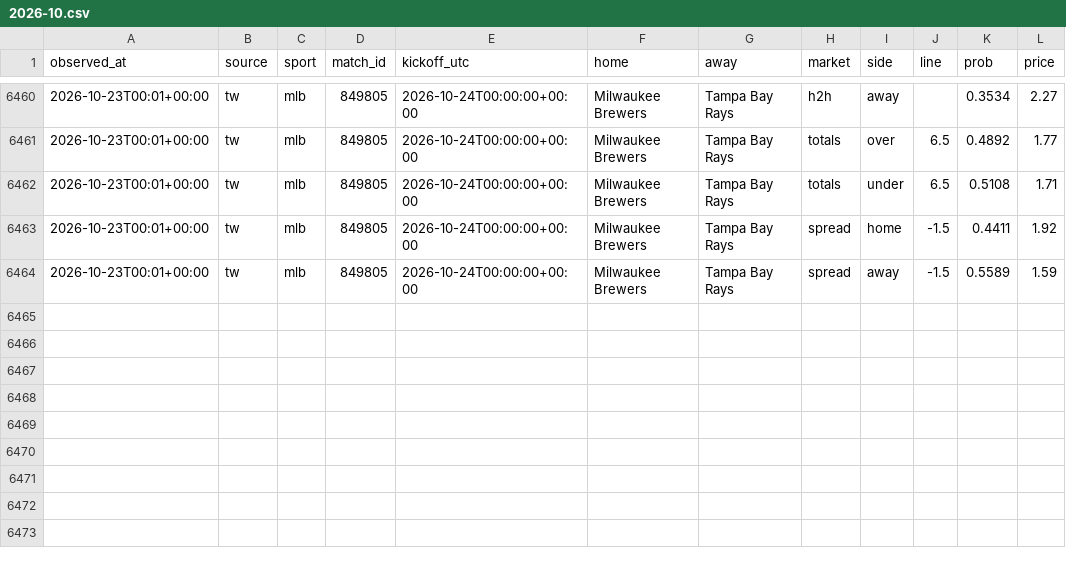
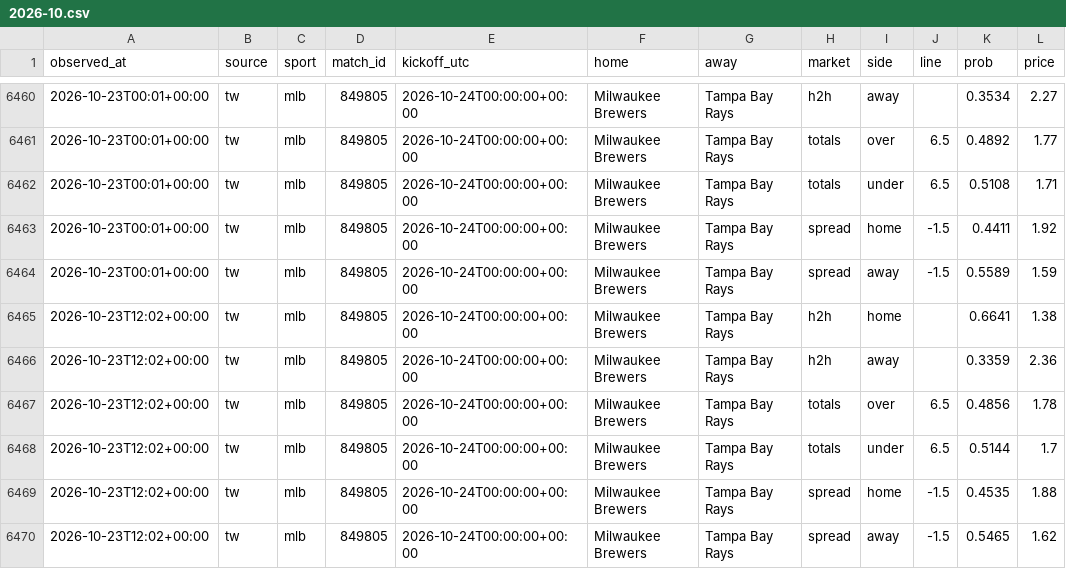
Before and after one commit to panchiyu1-cloud/sports-analyzer, a CSV file: data/moves/2026-10.csv, drawn as a sheet; only a part is shown, gaps mark what is left out.

```diff
--- a/data/moves/2026-10.csv
+++ b/data/moves/2026-10.csv
@@ -6464 +6464,7 @@ observed_at,source,sport,match_id,kickoff_utc,home,away,market,side,line,prob,pr
 2026-10-23T00:01+00:00,tw,mlb,849805,2026-10-24T00:00:00+00:00,Milwaukee Brewers,Tampa Bay Rays,spread,away,-1.5,0.5589,1.59
+2026-10-23T12:02+00:00,tw,mlb,849805,2026-10-24T00:00:00+00:00,Milwaukee Brewers,Tampa Bay Rays,h2h,home,,0.6641,1.38
+2026-10-23T12:02+00:00,tw,mlb,849805,2026-10-24T00:00:00+00:00,Milwaukee Brewers,Tampa Bay Rays,h2h,away,,0.3359,2.36
+2026-10-23T12:02+00:00,tw,mlb,849805,2026-10-24T00:00:00+00:00,Milwaukee Brewers,Tampa Bay Rays,totals,over,6.5,0.4856,1.78
+2026-10-23T12:02+00:00,tw,mlb,849805,2026-10-24T00:00:00+00:00,Milwaukee Brewers,Tampa Bay Rays,totals,under,6.5,0.5144,1.7
+2026-10-23T12:02+00:00,tw,mlb,849805,2026-10-24T00:00:00+00:00,Milwaukee Brewers,Tampa Bay Rays,spread,home,-1.5,0.4535,1.88
+2026-10-23T12:02+00:00,tw,mlb,849805,2026-10-24T00:00:00+00:00,Milwaukee Brewers,Tampa Bay Rays,spread,away,-1.5,0.5465,1.62
```
Also changed, not shown: 12 other files.
